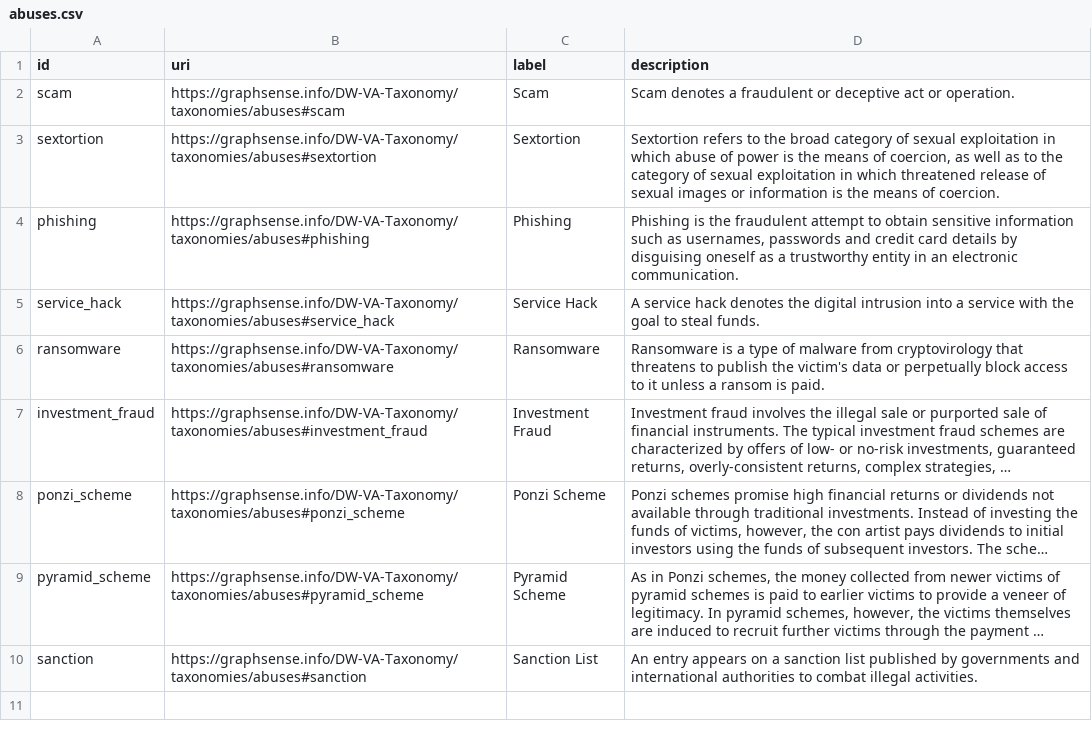
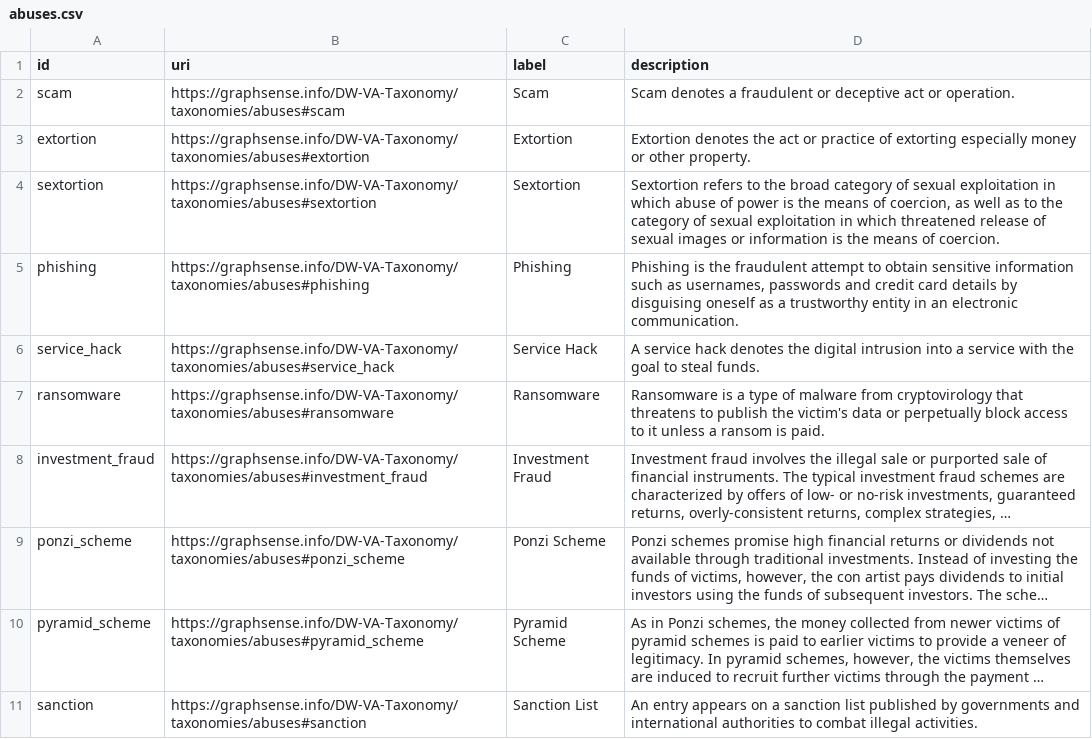
Before and after one commit to graphsense/DW-VA-Taxonomy, a CSV file: assets/data/abuses.csv, drawn as a sheet; long unchanged cells end in …; the diff names each change by its address in the sheet, - before the commit and + after, or states it on an @@ line.

```diff
--- a/assets/data/abuses.csv
+++ b/assets/data/abuses.csv
+row 3: extortion | https://graphsense.info/DW-VA-Taxonomy/taxonomies/abuses#extortion | Extortion | Extortion denotes the act or practice of extorting especially money or other property.
```
Also changed, not shown: assets/data/entities.csv, 2 other files.
